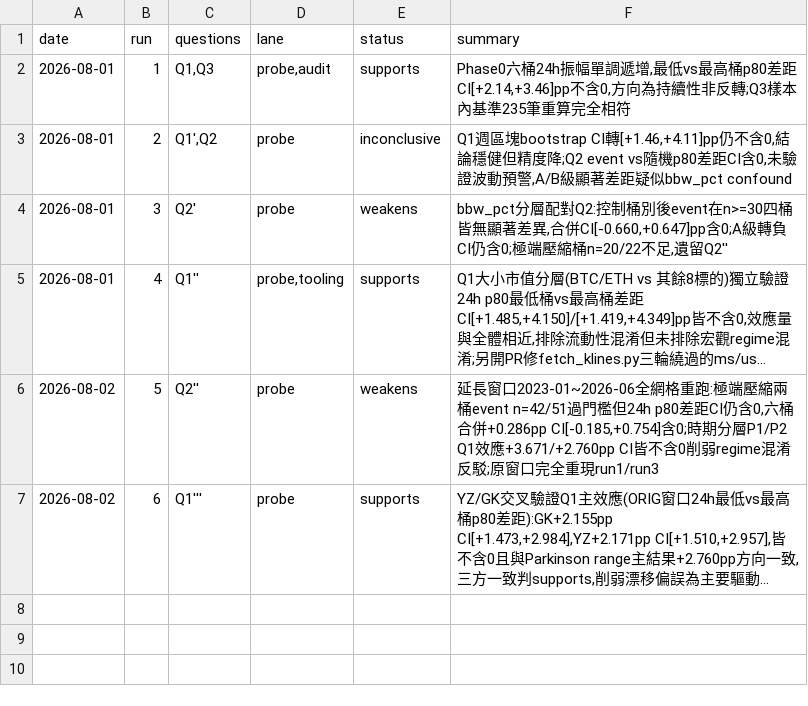
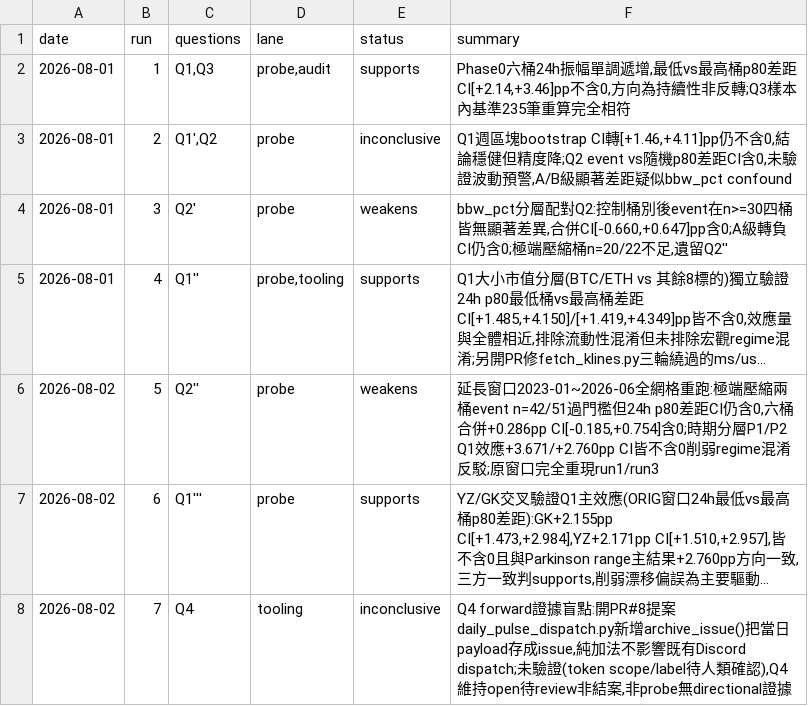
Before and after one commit to lineage8025/pump-radar, a TSV file: research/LEDGER.tsv, drawn as a sheet; long unchanged cells end in …; the diff names each change by its address in the sheet, - before the commit and + after, or states it on an @@ line.

```diff
--- a/research/LEDGER.tsv
+++ b/research/LEDGER.tsv
+row 8: 2026-08-02 | 7 | Q4 | tooling | inconclusive | Q4 forward證據盲點:開PR#8提案daily_pulse_dispatch.py新增archive_issue()把當日payload存成issue,純加法不影響既有Discord dispatch;未驗證(token scope/label待人類確認),Q4維持open待review非結案,非probe無directional證據
```
Also changed, not shown: 2 other files.
